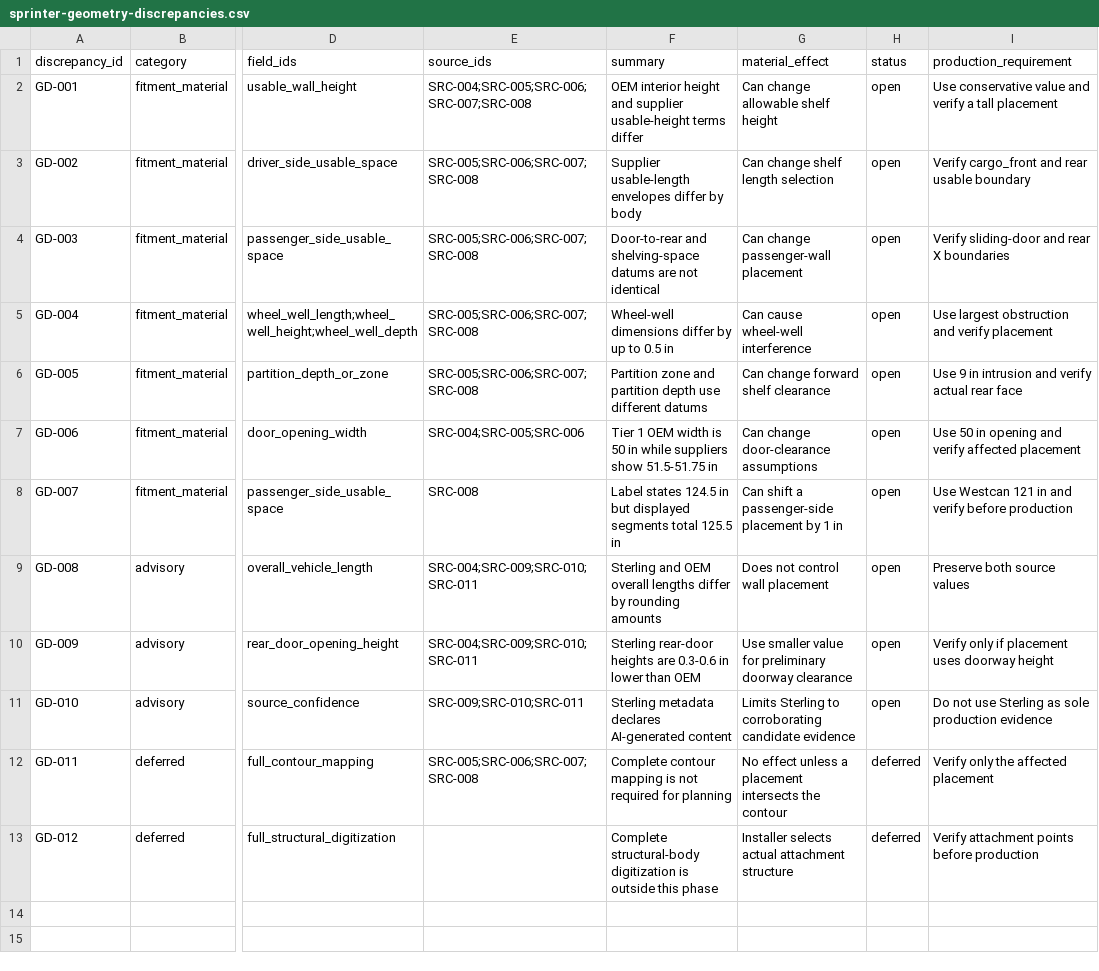
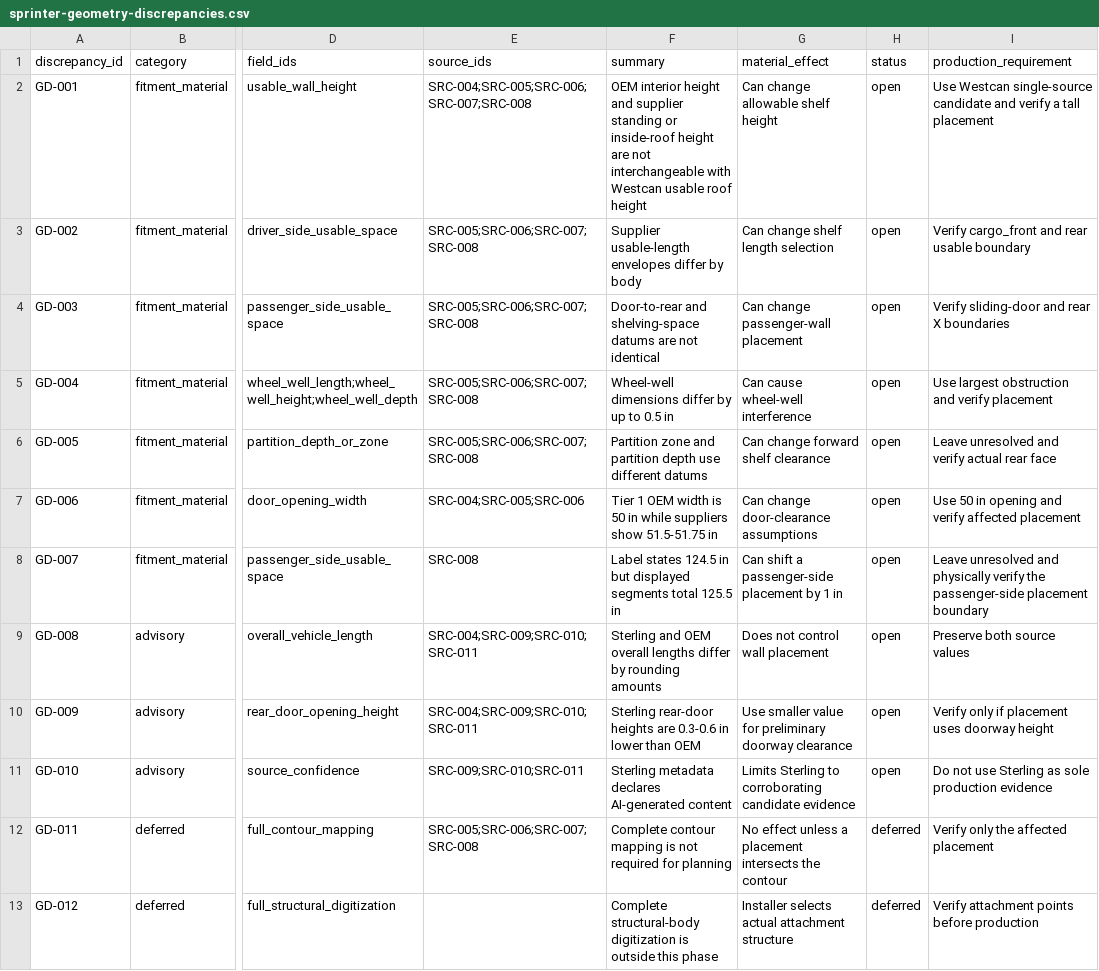
Before and after one commit to ryobi1-slate/Slate-Upfit-Planner, a CSV file: docs/data-intake/sprinter-geometry-discrepancies.csv, drawn as a sheet; only a part is shown, gaps mark what is left out; the diff names each change by its address in the sheet, - before the commit and + after, or states it on an @@ line.

```diff
--- a/docs/data-intake/sprinter-geometry-discrepancies.csv
+++ b/docs/data-intake/sprinter-geometry-discrepancies.csv
-F2 (summary): …and supplier usable-height terms differ
+F2 (summary): …and supplier standing or inside-roof height are not interchangeable with Westcan usable roof height
-I2 (production_requirement): Use conservative value and verify…
+I2 (production_requirement): Use Westcan single-source candidate and verify…
-I6 (production_requirement): Use 9 in intrusion and verify actual rear face
+I6 (production_requirement): Leave unresolved and verify actual rear face
-I8 (production_requirement): Use Westcan 121 in and verify before production
+I8 (production_requirement): Leave unresolved and physically verify the passenger-side placement boundary
```
Also changed, not shown: docs/data-intake/sprinter-geometry-source-comparison.csv, 5 other files.
